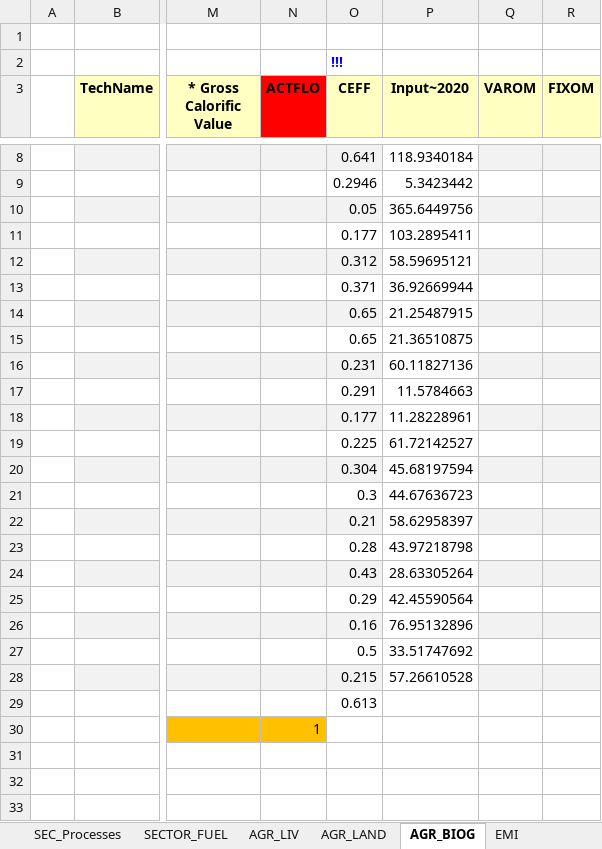
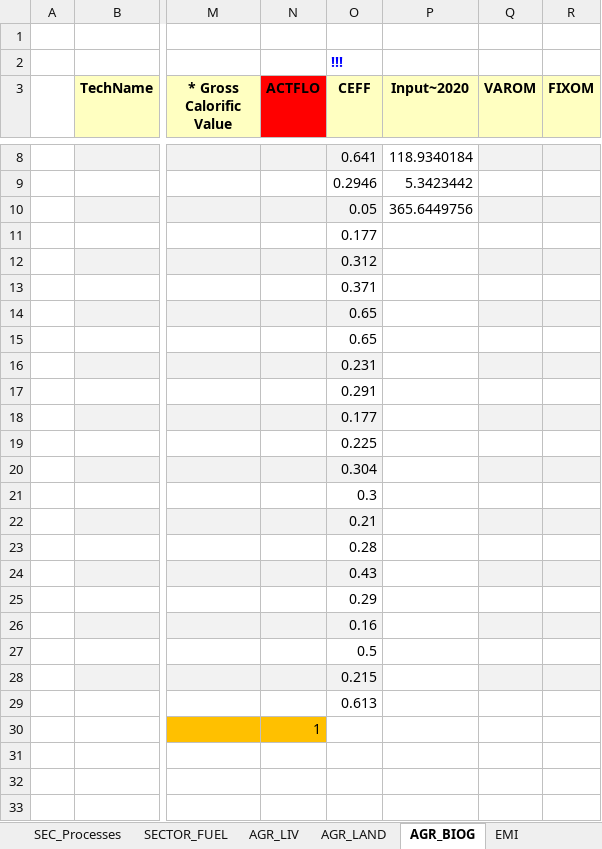
Before and after one commit to GBoron/Biogas, an Excel workbook: VT_Model_AGR.xlsx, sheet AGR_BIOG, drawn as a sheet; only a part is shown, gaps mark what is left out; values as stored, in another font and other column widths than the file's, no borders; charts and pictures not drawn; the diff names each change by its address in the sheet, - before the commit and + after, or states it on an @@ line.

Commit message:
Add files via upload

```diff
--- a/VT_Model_AGR.xlsx (sheet AGR_BIOG)
+++ b/VT_Model_AGR.xlsx (sheet AGR_BIOG)
-P11 (Input~2020): 103.2895411
+P11 (Input~2020): (empty)
-P12 (Input~2020): 58.59695121
+P12 (Input~2020): (empty)
-P13 (Input~2020): 36.92669944
+P13 (Input~2020): (empty)
-P14 (Input~2020): 21.25487915
+P14 (Input~2020): (empty)
-P15 (Input~2020): 21.36510875
+P15 (Input~2020): (empty)
-P16 (Input~2020): 60.11827136
+P16 (Input~2020): (empty)
-P17 (Input~2020): 11.5784663
+P17 (Input~2020): (empty)
-P18 (Input~2020): 11.28228961
+P18 (Input~2020): (empty)
-P19 (Input~2020): 61.72142527
+P19 (Input~2020): (empty)
-P20 (Input~2020): 45.68197594
+P20 (Input~2020): (empty)
-P21 (Input~2020): 44.67636723
+P21 (Input~2020): (empty)
-P22 (Input~2020): 58.62958397
+P22 (Input~2020): (empty)
-P23 (Input~2020): 43.97218798
+P23 (Input~2020): (empty)
-P24 (Input~2020): 28.63305264
+P24 (Input~2020): (empty)
-P25 (Input~2020): 42.45590564
+P25 (Input~2020): (empty)
-P26 (Input~2020): 76.95132896
+P26 (Input~2020): (empty)
-P27 (Input~2020): 33.51747692
+P27 (Input~2020): (empty)
-P28 (Input~2020): 57.26610528
+P28 (Input~2020): (empty)
```
